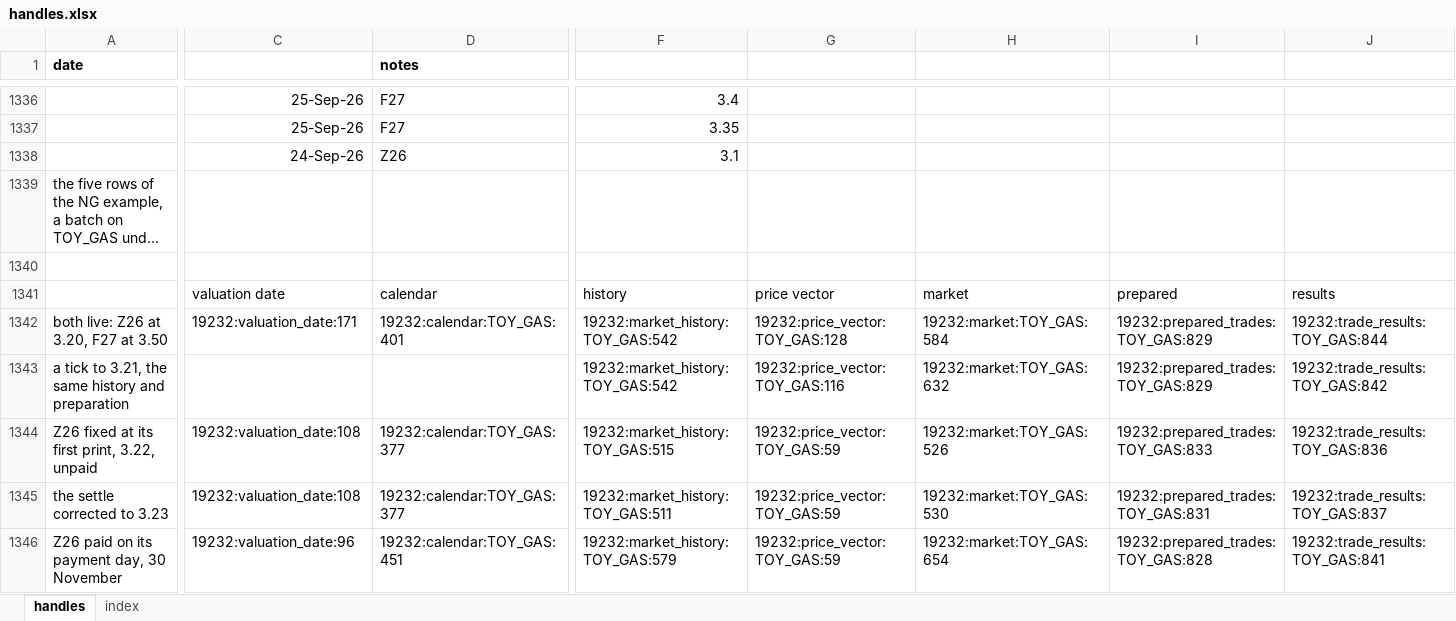
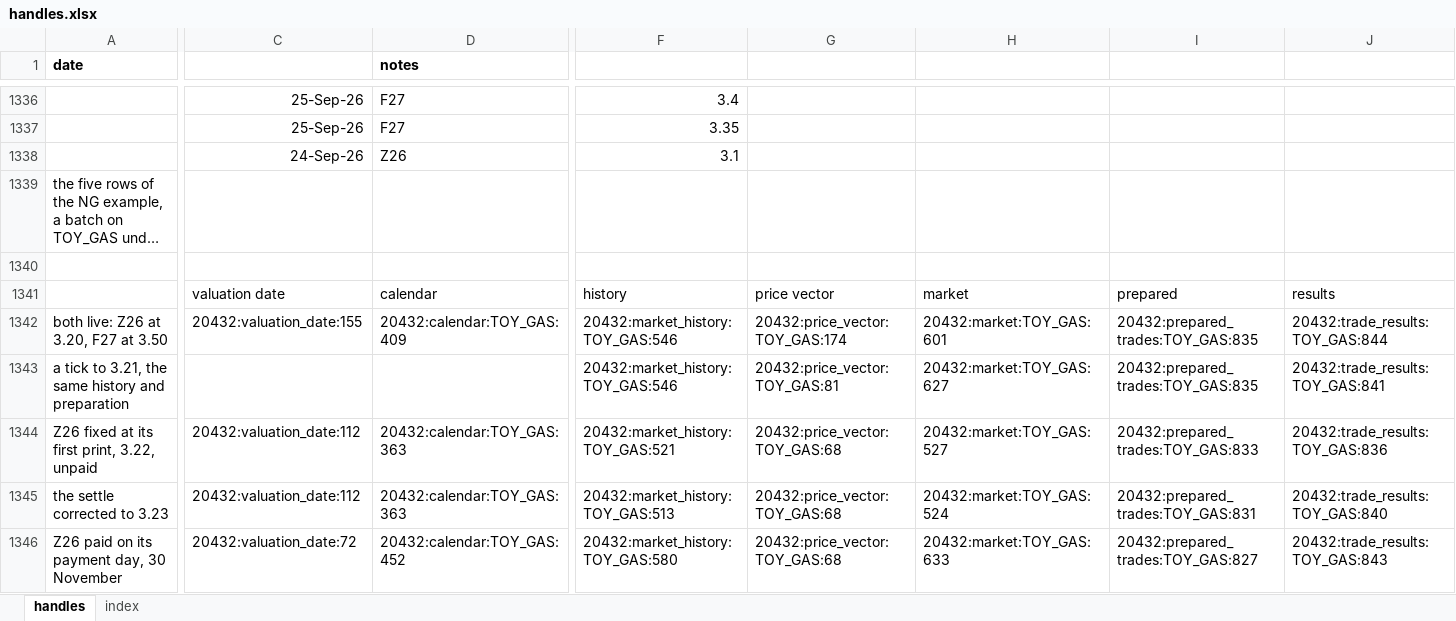
Before and after one commit to gobbles404/catalyst, an Excel workbook: workbooks/handles.xlsx, sheet handles, drawn as a sheet; only a part is shown, gaps mark what is left out; long unchanged cells end in …; values as stored, in another font and other column widths than the file's, no borders; the diff covers the shown part only; the diff names each change by its address in the sheet, - before the commit and + after, or states it on an @@ line.

```diff
--- a/workbooks/handles.xlsx (sheet handles)
+++ b/workbooks/handles.xlsx (sheet handles)
-C1342: 19232:valuation_date:171
+C1342: 20432:valuation_date:155
-D1342 (notes): 19232:calendar:TOY_GAS:401
+D1342 (notes): 20432:calendar:TOY_GAS:409
-F1342:F1343: 19232:market_history:TOY_GAS:542
+F1342:F1343: 20432:market_history:TOY_GAS:546
-G1342: 19232:price_vector:TOY_GAS:128
+G1342: 20432:price_vector:TOY_GAS:174
-H1342: 19232:market:TOY_GAS:584
+H1342: 20432:market:TOY_GAS:601
-I1342:I1343: 19232:prepared_trades:TOY_GAS:829
+I1342:I1343: 20432:prepared_trades:TOY_GAS:835
-J1342: 19232:trade_results:TOY_GAS:844
+J1342: 20432:trade_results:TOY_GAS:844
-G1343: 19232:price_vector:TOY_GAS:116
+G1343: 20432:price_vector:TOY_GAS:81
-H1343: 19232:market:TOY_GAS:632
+H1343: 20432:market:TOY_GAS:627
-J1343: 19232:trade_results:TOY_GAS:842
+J1343: 20432:trade_results:TOY_GAS:841
-C1344:C1345: 19232:valuation_date:108
+C1344:C1345: 20432:valuation_date:112
-D1344:D1345 (notes): 19232:calendar:TOY_GAS:377
+D1344:D1345 (notes): 20432:calendar:TOY_GAS:363
-F1344: 19232:market_history:TOY_GAS:515
+F1344: 20432:market_history:TOY_GAS:521
-G1344:G1346: 19232:price_vector:TOY_GAS:59
+G1344:G1346: 20432:price_vector:TOY_GAS:68
-H1344: 19232:market:TOY_GAS:526
+H1344: 20432:market:TOY_GAS:527
-I1344: 19232:prepared_trades:TOY_GAS:833
+I1344: 20432:prepared_trades:TOY_GAS:833
-J1344: 19232:trade_results:TOY_GAS:836
+J1344: 20432:trade_results:TOY_GAS:836
-F1345: 19232:market_history:TOY_GAS:511
+F1345: 20432:market_history:TOY_GAS:513
-H1345: 19232:market:TOY_GAS:530
+H1345: 20432:market:TOY_GAS:524
-I1345: 19232:prepared_trades:TOY_GAS:831
+I1345: 20432:prepared_trades:TOY_GAS:831
-J1345: 19232:trade_results:TOY_GAS:837
+J1345: 20432:trade_results:TOY_GAS:840
-C1346: 19232:valuation_date:96
+C1346: 20432:valuation_date:72
-D1346 (notes): 19232:calendar:TOY_GAS:451
+D1346 (notes): 20432:calendar:TOY_GAS:452
-F1346: 19232:market_history:TOY_GAS:579
+F1346: 20432:market_history:TOY_GAS:580
-H1346: 19232:market:TOY_GAS:654
+H1346: 20432:market:TOY_GAS:633
-I1346: 19232:prepared_trades:TOY_GAS:828
+I1346: 20432:prepared_trades:TOY_GAS:827
-J1346: 19232:trade_results:TOY_GAS:841
+J1346: 20432:trade_results:TOY_GAS:843
```
Also changed, not shown: 5 added rows and 1033 edited cells elsewhere in this sheet, sheet index, 17 other files.
